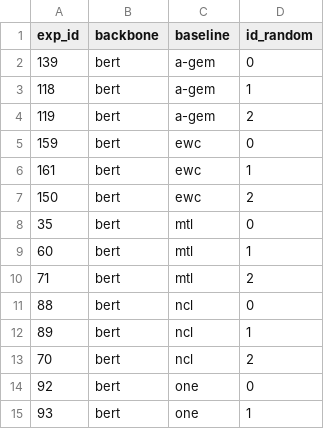
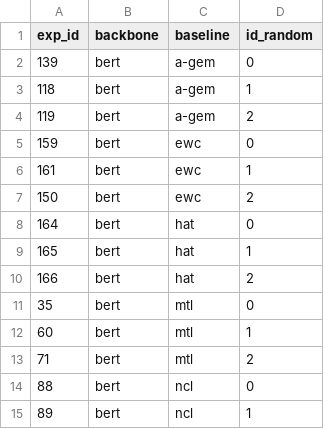
Before and after one commit to rahmahkn/PyContinual, a CSV file: src/res/til_classification/list_experiments.csv, drawn as a sheet; only a part is shown; the shorter side is filled out with more unchanged rows.

```diff
--- a/src/res/til_classification/list_experiments.csv
+++ b/src/res/til_classification/list_experiments.csv
@@ -7,2 +7,5 @@ exp_id,backbone,baseline,id_random
 150,bert,ewc,2
+164,bert,hat,0
+165,bert,hat,1
+166,bert,hat,2
 35,bert,mtl,0
```
Also changed, not shown: src/res/til_classification/result.csv, src/res/til_classification/result_per_setting.csv, 26 other files.
